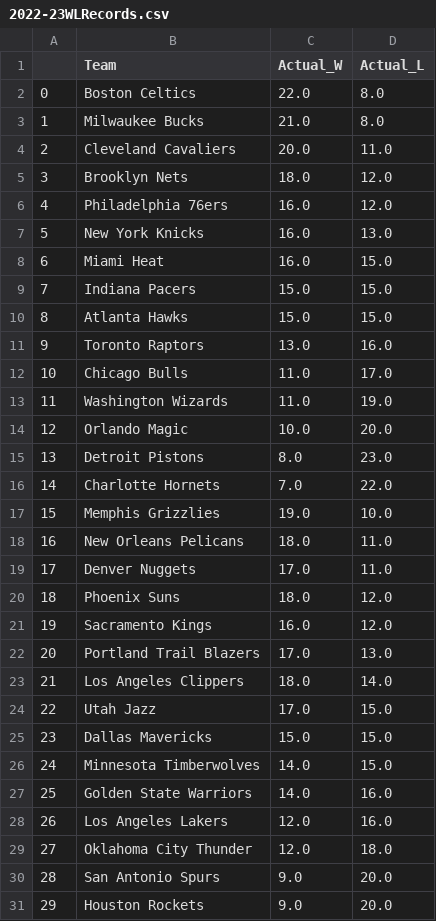
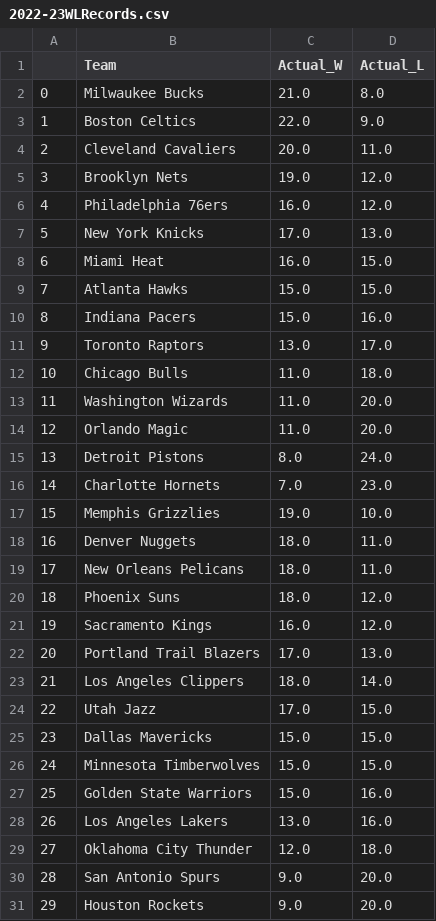
Before and after one commit to kobegatti/NBAGamePredictor, a CSV file: 2022-23/data/2022-23WLRecords.csv, drawn as a sheet; removed rows and columns are numbered as before the commit, all else as after; the diff names each change by its address in the sheet, - before the commit and + after, or states it on an @@ line.

```diff
--- a/2022-23/data/2022-23WLRecords.csv
+++ b/2022-23/data/2022-23WLRecords.csv
-row 2: 0 | Boston Celtics | 22.0 | 8.0
@@ column A renumbered between rows 2 and 19 @@
+row 3: 1 | Boston Celtics | 22.0 | 9.0
-C5 (Actual_W): 18.0
+C5 (Actual_W): 19.0
-C7 (Actual_W): 16.0
+C7 (Actual_W): 17.0
-row 9: 7 | Indiana Pacers | 15.0 | 15.0
+row 10: 8 | Indiana Pacers | 15.0 | 16.0
-D11 (Actual_L): 16.0
+D11 (Actual_L): 17.0
-D12 (Actual_L): 17.0
+D12 (Actual_L): 18.0
-D13 (Actual_L): 19.0
+D13 (Actual_L): 20.0
-C14 (Actual_W): 10.0
+C14 (Actual_W): 11.0
-D15 (Actual_L): 23.0
+D15 (Actual_L): 24.0
-D16 (Actual_L): 22.0
+D16 (Actual_L): 23.0
+row 18: 16 | Denver Nuggets | 18.0 | 11.0
-row 19: 17 | Denver Nuggets | 17.0 | 11.0
-C26:C27 (Actual_W): 14.0
+C26:C27 (Actual_W): 15.0
-C28 (Actual_W): 12.0
+C28 (Actual_W): 13.0
```
Also changed, not shown: 2022-23/data/2022-23.csv, 2022-23/data/2022-23_Predictions.csv, 1 other file.
